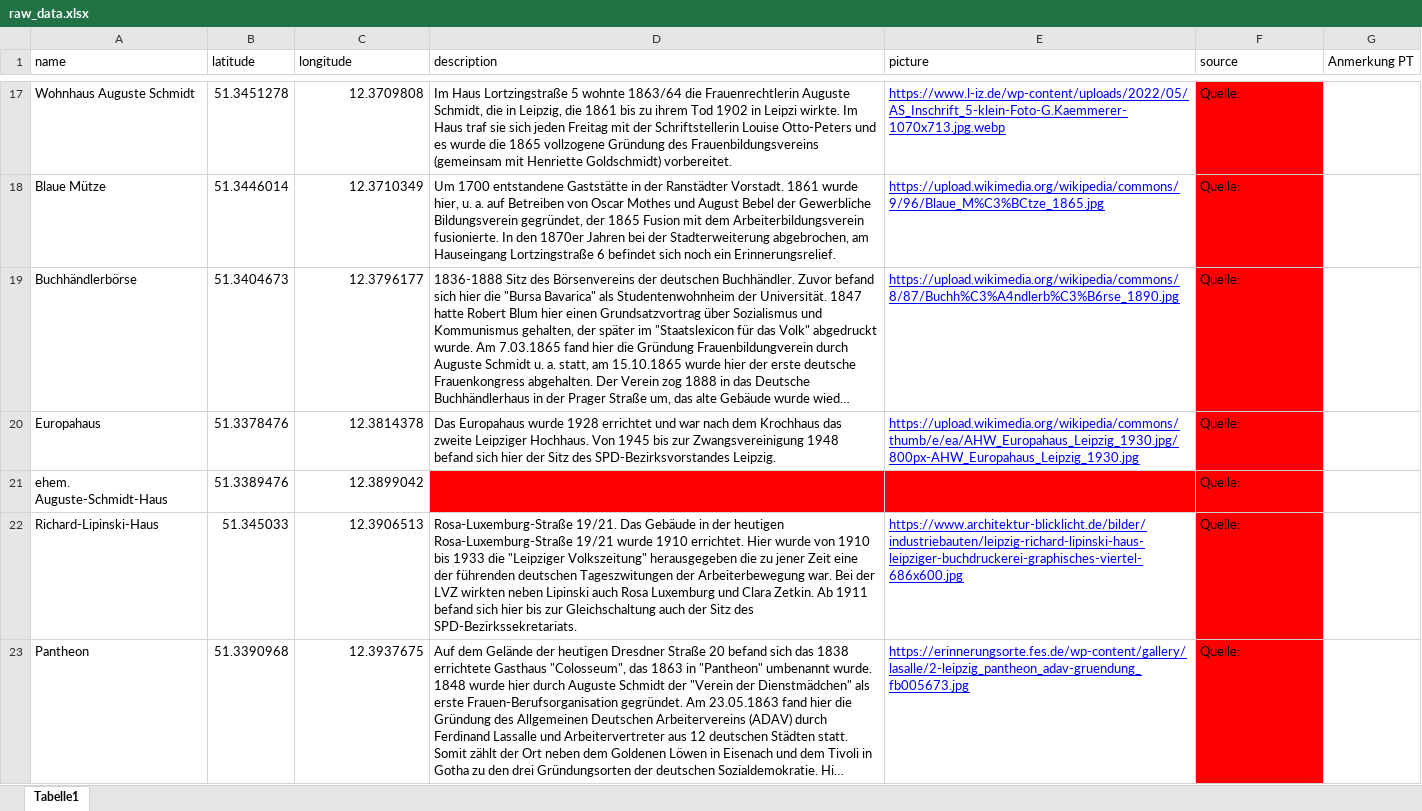
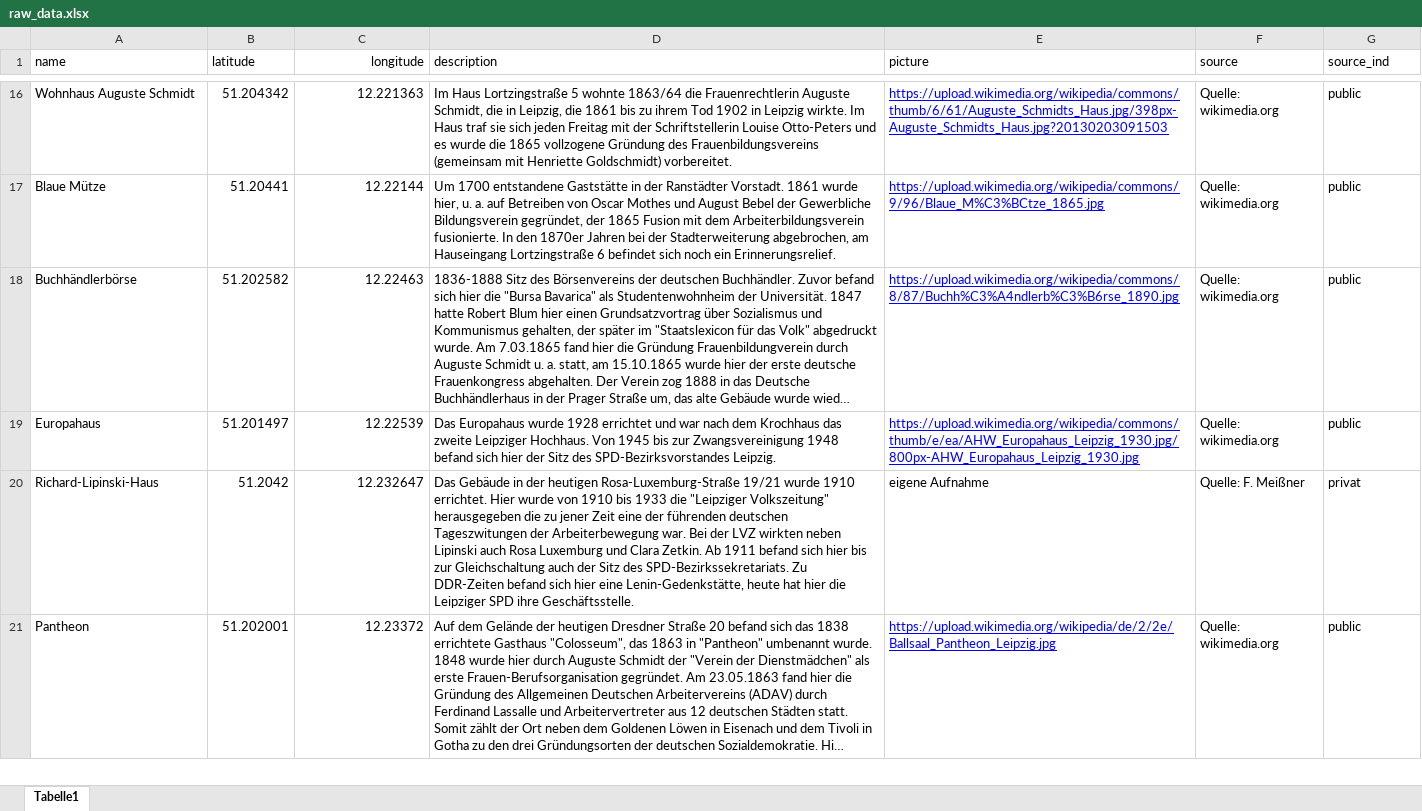
Before and after one commit to PThie/leipzig-map, an Excel workbook: raw_data.xlsx, sheet Tabelle1, drawn as a sheet; only a part is shown, gaps mark what is left out; long unchanged cells end in …; values as stored, in another font and other column widths than the file's, no borders; removed rows and columns are numbered as before the commit, all else as after; the diff covers the shown part only; the diff names each change by its address in the sheet, - before the commit and + after, or states it on an @@ line.

```diff
--- a/raw_data.xlsx (sheet Tabelle1)
+++ b/raw_data.xlsx (sheet Tabelle1)
-C1 alignment: left
+C1 alignment: right
-G1: Anmerkung PT
+G1: source_ind
-B16 (latitude): 51.3451278
+B16 (latitude): 51.204342
-C16 (longitude): 12.3709808
+C16 (longitude): 12.221363
-D16 (description): …1902 in Leipzi wirkte. Im…
+D16 (description): …1902 in Leipzig wirkte. Im…
-E16 (picture): https://www.l-iz.de/wp-content/uploads/2022/05/AS_Inschrift_5-klein-Foto-G.Kaemmerer-1070x713.jpg.webp
+E16 (picture): https://upload.wikimedia.org/wikipedia/commons/thumb/6/61/Auguste_Schmidts_Haus.jpg/398px-Auguste_Schmidts_Haus.jpg?20130203091503
-F16:F19 (source): Quelle:
+F16:F19 (source): Quelle: wikimedia.org
-F16:F19 fill: #FF0000
+F16:F19 fill: none
-G16:G19 (source_ind): (empty)
+G16:G19 (source_ind): public
-B17 (latitude): 51.3446014
+B17 (latitude): 51.20441
-C17 (longitude): 12.3710349
+C17 (longitude): 12.22144
-B18 (latitude): 51.3404673
+B18 (latitude): 51.202582
-C18 (longitude): 12.3796177
+C18 (longitude): 12.22463
-B19 (latitude): 51.3378476
+B19 (latitude): 51.201497
-C19 (longitude): 12.3814378
+C19 (longitude): 12.22539
-row 21: ehem. Auguste-Schmidt-Haus | 51.3389476 | 12.3899042 |  |  | Quelle:
-B20 (latitude): 51.345033
+B20 (latitude): 51.2042
-C20 (longitude): 12.3906513
+C20 (longitude): 12.232647
-D20 (description): Rosa-Luxemburg-Straße 19/21. Das Gebäude in der heutigen Rosa-Luxemburg-Straße 19/21 wurde 1910 errichtet. Hier wurde von 1910 bis 1933 die "Leipziger Volkszeitung" herausgegeben die zu jener Zeit eine der führenden deutschen Tageszwitungen der Arbeiterbewegung war. Bei der LVZ wirkten neben Lipinski auch Rosa Luxemburg und Clara Zetkin. Ab 1911 befand sich hier bis zur Gleichschaltung auch der Sitz des SPD-Bezirkssekretariats.
+D20 (description): Das Gebäude in der heutigen Rosa-Luxemburg-Straße 19/21 wurde 1910 errichtet. Hier wurde von 1910 bis 1933 die "Leipziger Volkszeitung" herausgegeben die zu jener Zeit eine der führenden deutschen Tageszwitungen der Arbeiterbewegung war. Bei der LVZ wirkten neben Lipinski auch Rosa Luxemburg und Clara Zetkin. Ab 1911 befand sich hier bis zur Gleichschaltung auch der Sitz des SPD-Bezirkssekretariats. Zu DDR-Zeiten befand sich hier eine Lenin-Gedenkstätte, heute hat hier die Leipziger SPD ihre Geschäftsstelle.
-E20 (picture): https://www.architektur-blicklicht.de/bilder/industriebauten/leipzig-richard-lipinski-haus-leipziger-buchdruckerei-graphisches-viertel-686x600.jpg
+E20 (picture): eigene Aufnahme
@@ E20 underline: on → off, text colour: #0000FF → black @@
-F20 (source): Quelle:
+F20 (source): Quelle: F. Meißner
-F20:F21 fill: #FF0000
+F20:F21 fill: none
-G20 (source_ind): (empty)
+G20 (source_ind): privat
-B21 (latitude): 51.3390968
+B21 (latitude): 51.202001
-C21 (longitude): 12.3937675
+C21 (longitude): 12.23372
-E21 (picture): https://erinnerungsorte.fes.de/wp-content/gallery/lasalle/2-leipzig_pantheon_adav-gruendung_fb005673.jpg
+E21 (picture): https://upload.wikimedia.org/wikipedia/de/2/2e/Ballsaal_Pantheon_Leipzig.jpg
-F21 (source): Quelle:
+F21 (source): Quelle: wikimedia.org
-G21 (source_ind): (empty)
+G21 (source_ind): public
```
Also changed, not shown: 6 added rows, 3 removed rows, 64 edited cells and cell formats elsewhere in this sheet.
